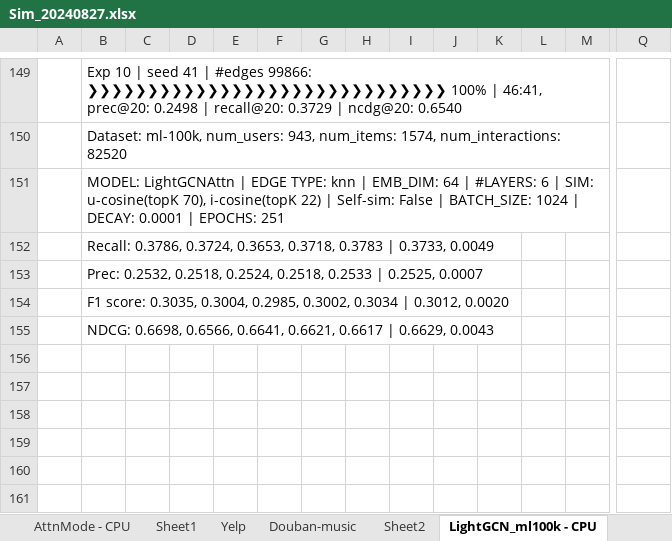
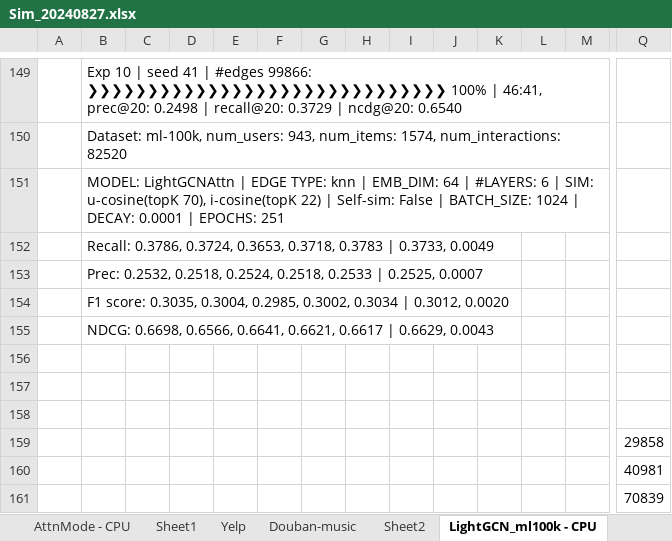
Before and after one commit to tseesurenb/hyperGCN, an Excel workbook: exp/Sim_20240827.xlsx, sheet LightGCN_ml100k - CPU, drawn as a sheet; only a part is shown, gaps mark what is left out; values as stored, in another font and other column widths than the file's, no borders; rows hold the shown columns only; the diff names each change by its address in the sheet, - before the commit and + after, or states it on an @@ line.

```diff
--- a/exp/Sim_20240827.xlsx (sheet LightGCN_ml100k - CPU)
+++ b/exp/Sim_20240827.xlsx (sheet LightGCN_ml100k - CPU)
+row 156: (empty)
+row 157: (empty)
+row 158: (empty)
+row 159:  |  |  |  |  |  |  |  |  |  |  |  |  | 29858
+row 160:  |  |  |  |  |  |  |  |  |  |  |  |  | 40981
+row 161:  |  |  |  |  |  |  |  |  |  |  |  |  | 70839
```
Also changed, not shown: 2 other files.
